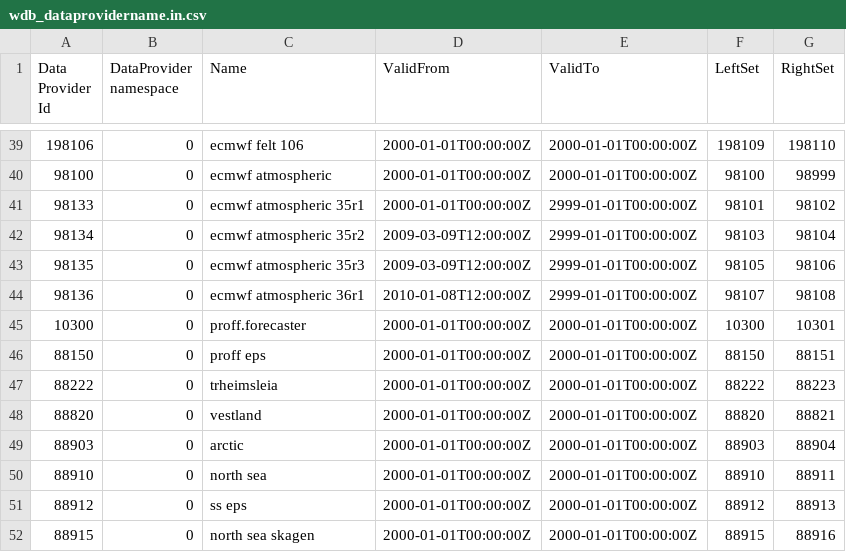
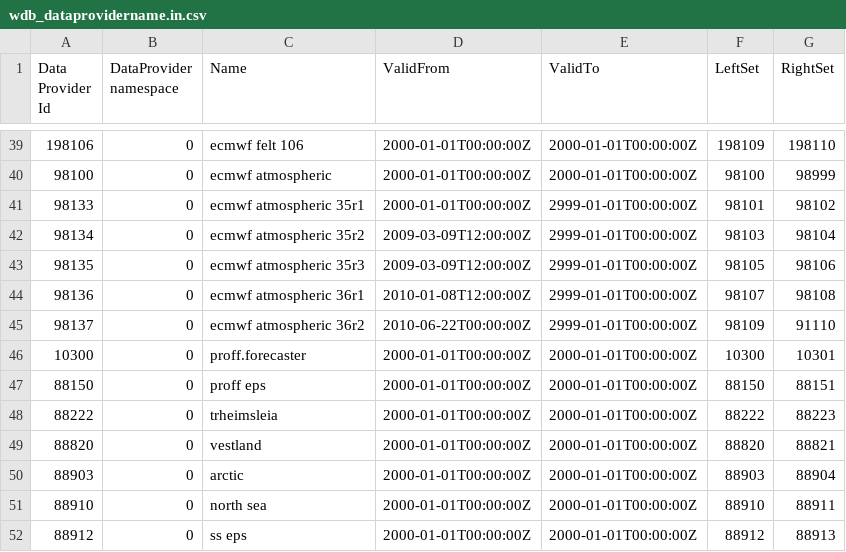
Before and after one commit to metno/wdb, a CSV file: etc/metadata/wdb_dataprovidername.in.csv, drawn as a sheet; only a part is shown, gaps mark what is left out; the shorter side is filled out with more unchanged rows.

Commit message:
Added ecmwf 36r2

```diff
--- a/etc/metadata/wdb_dataprovidername.in.csv
+++ b/etc/metadata/wdb_dataprovidername.in.csv
@@ -44,2 +44,3 @@ Data Provider Id|DataProvider namespace|Name|ValidFrom|ValidTo|LeftSet|RightSet
 98136|0|ecmwf atmospheric 36r1|2010-01-08T12:00:00Z|2999-01-01T00:00:00Z|98107|98108
+98137|0|ecmwf atmospheric 36r2|2010-06-22T00:00:00Z|2999-01-01T00:00:00Z|98109|91110
 10300|0|proff.forecaster|2000-01-01T00:00:00Z|2000-01-01T00:00:00Z|10300|10301
```
Also changed, not shown: etc/metadata/wdb_dataprovider.in.csv, etc/metadata/wdb_dataprovidercomment.in.csv.
